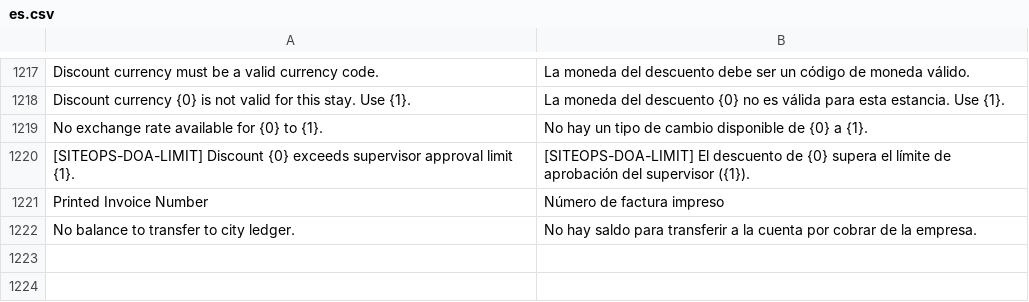
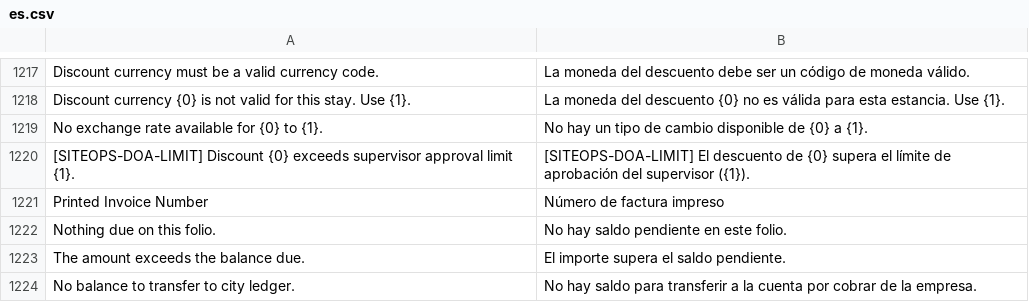
Before and after one commit to pmwanje2/kamra, a CSV file: kamra/translations/es.csv, drawn as a sheet; only a part is shown, gaps mark what is left out; the diff names each change by its address in the sheet, - before the commit and + after, or states it on an @@ line.

```diff
--- a/kamra/translations/es.csv
+++ b/kamra/translations/es.csv
+row 1222: Nothing due on this folio. | No hay saldo pendiente en este folio.
+row 1223: The amount exceeds the balance due. | El importe supera el saldo pendiente.
```
Also changed, not shown: kamra/translations/ar.csv, kamra/translations/fr.csv, 24 other files.
